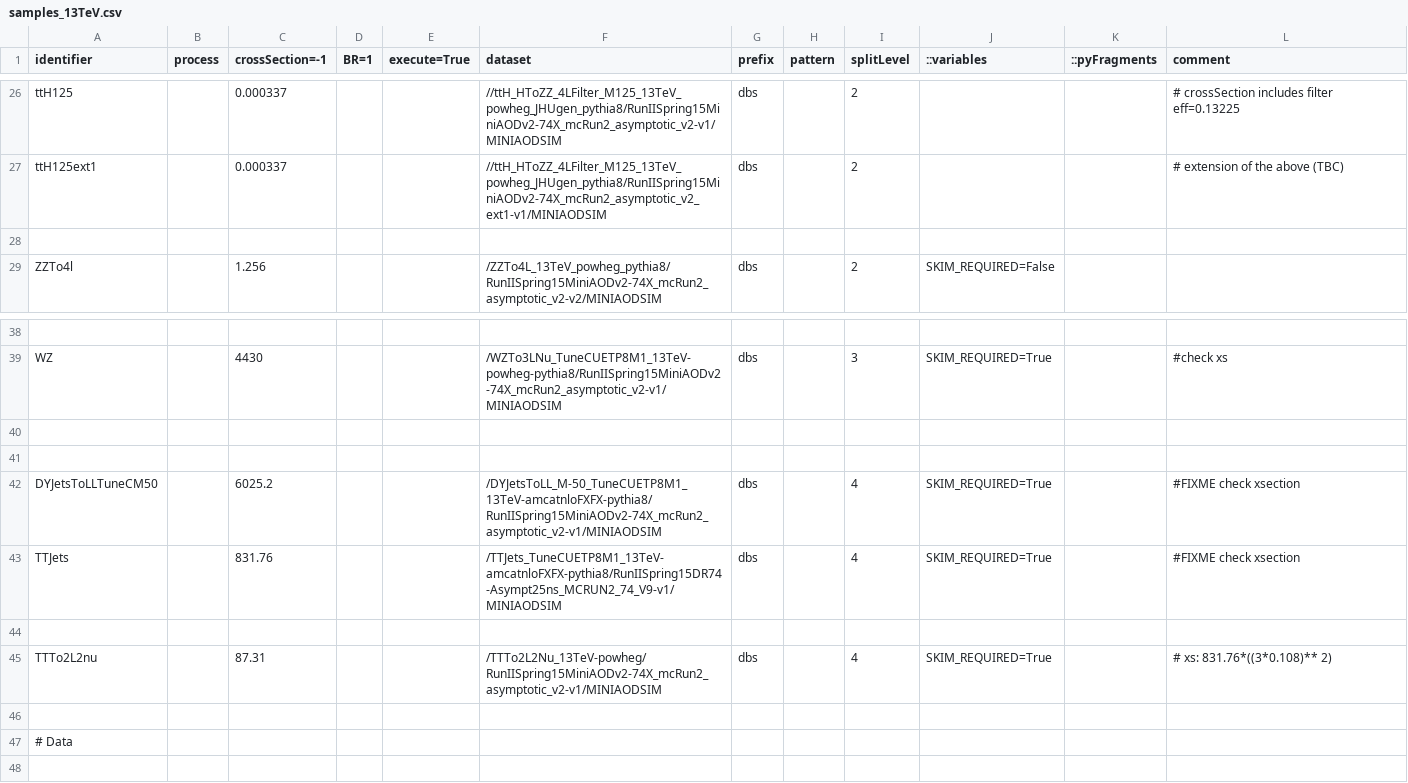
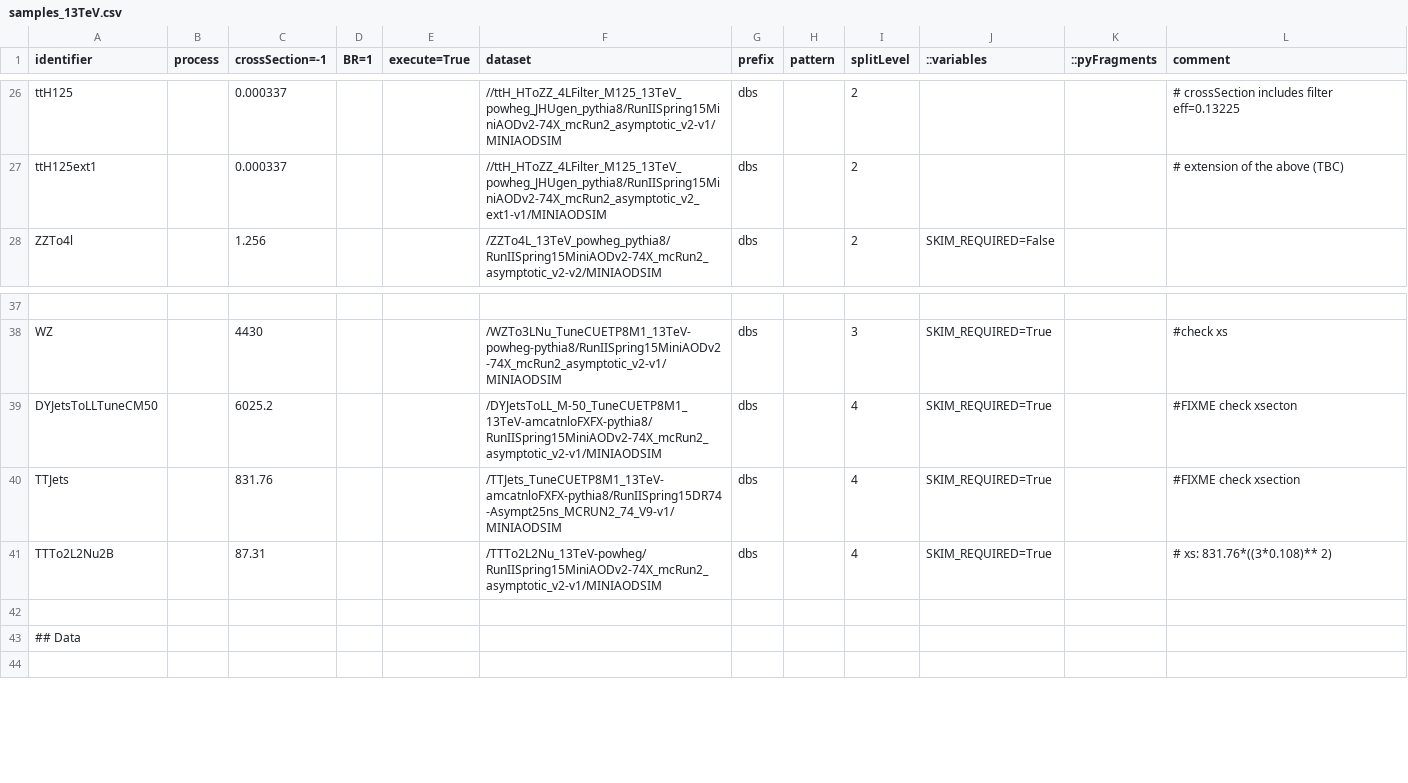
Before and after one commit to bellan/VVXAnalysis, a CSV file: Producers/python/samples_13TeV.csv, drawn as a sheet; only a part is shown, gaps mark what is left out; removed rows and columns are numbered as before the commit, all else as after; the diff names each change by its address in the sheet, - before the commit and + after, or states it on an @@ line.

```diff
--- a/Producers/python/samples_13TeV.csv
+++ b/Producers/python/samples_13TeV.csv
-row 28: (empty)
+row 39: DYJetsToLLTuneCM50 |  | 6025.2 |  |  | /DYJetsToLL_M-50_TuneCUETP8M1_13TeV-amcatnloFXFX-pythia8/RunIISpring15MiniAODv2-74X_mcRun2_asymptotic_v2-v1/MINIAODSIM | dbs |  | 4 | SKIM_REQUIRED=True |  | #FIXME check xsecton
@@ row 43 moved to row 40: TTJets @@
+row 41: TTTo2L2Nu2B |  | 87.31 |  |  | /TTTo2L2Nu_13TeV-powheg/RunIISpring15MiniAODv2-74X_mcRun2_asymptotic_v2-v1/MINIAODSIM | dbs |  | 4 | SKIM_REQUIRED=True |  | # xs: 831.76*((3*0.108)** 2)
-row 41: (empty)
-row 42: DYJetsToLLTuneCM50 |  | 6025.2 |  |  | /DYJetsToLL_M-50_TuneCUETP8M1_13TeV-amcatnloFXFX-pythia8/RunIISpring15MiniAODv2-74X_mcRun2_asymptotic_v2-v1/MINIAODSIM | dbs |  | 4 | SKIM_REQUIRED=True |  | #FIXME check xsection
-row 44: (empty)
-row 45: TTTo2L2nu |  | 87.31 |  |  | /TTTo2L2Nu_13TeV-powheg/RunIISpring15MiniAODv2-74X_mcRun2_asymptotic_v2-v1/MINIAODSIM | dbs |  | 4 | SKIM_REQUIRED=True |  | # xs: 831.76*((3*0.108)** 2)
-row 46: (empty)
-A43 (identifier): # Data
+A43 (identifier): ## Data
```
